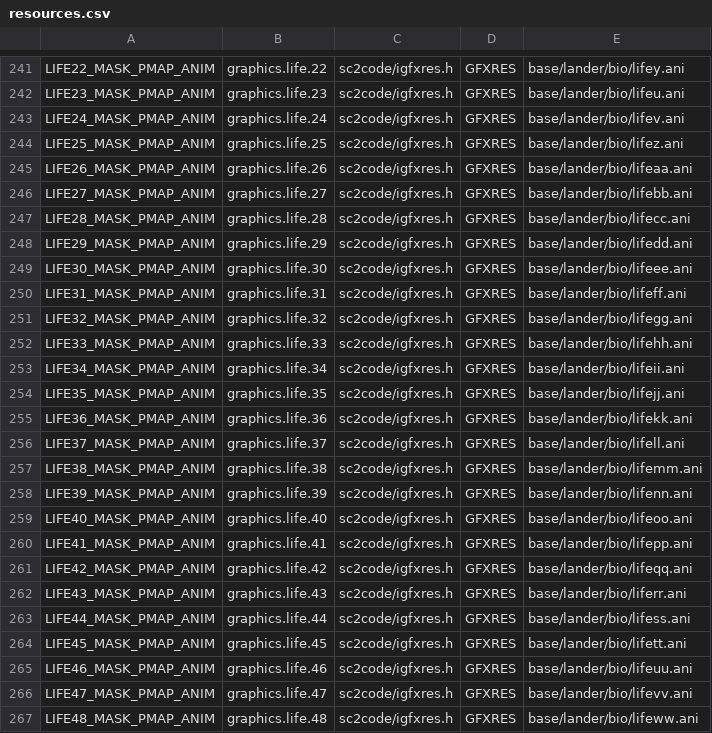
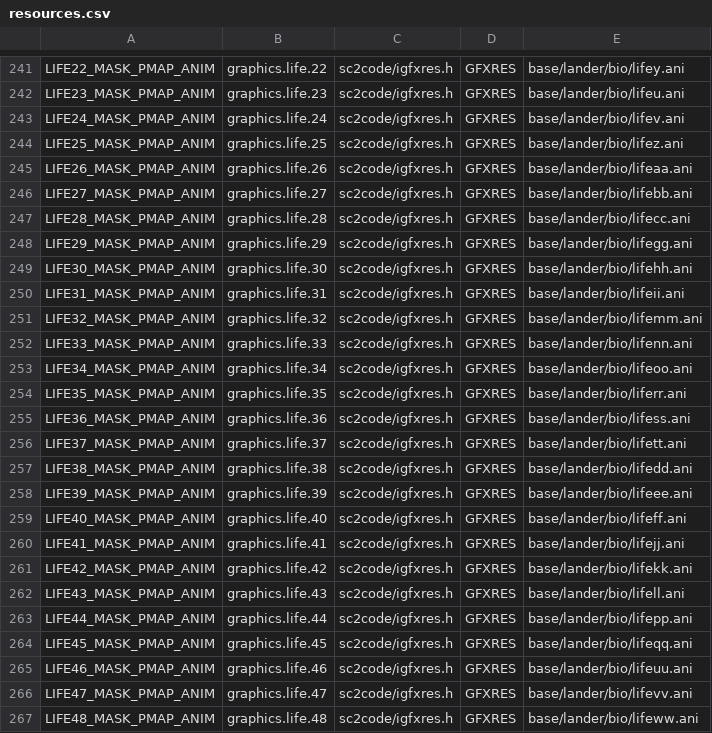
Before and after one commit to trinaryouroboros/project6014, a CSV file: tools/resmap/resources.csv, drawn as a sheet; only a part is shown, gaps mark what is left out.

```diff
--- a/tools/resmap/resources.csv
+++ b/tools/resmap/resources.csv
@@ -247,19 +247,19 @@ LIFE27_MASK_PMAP_ANIM,graphics.life.27,sc2code/igfxres.h,GFXRES,base/lander/bio/
 LIFE28_MASK_PMAP_ANIM,graphics.life.28,sc2code/igfxres.h,GFXRES,base/lander/bio/lifecc.ani
-LIFE29_MASK_PMAP_ANIM,graphics.life.29,sc2code/igfxres.h,GFXRES,base/lander/bio/lifedd.ani
-LIFE30_MASK_PMAP_ANIM,graphics.life.30,sc2code/igfxres.h,GFXRES,base/lander/bio/lifeee.ani
-LIFE31_MASK_PMAP_ANIM,graphics.life.31,sc2code/igfxres.h,GFXRES,base/lander/bio/lifeff.ani
-LIFE32_MASK_PMAP_ANIM,graphics.life.32,sc2code/igfxres.h,GFXRES,base/lander/bio/lifegg.ani
-LIFE33_MASK_PMAP_ANIM,graphics.life.33,sc2code/igfxres.h,GFXRES,base/lander/bio/lifehh.ani
-LIFE34_MASK_PMAP_ANIM,graphics.life.34,sc2code/igfxres.h,GFXRES,base/lander/bio/lifeii.ani
-LIFE35_MASK_PMAP_ANIM,graphics.life.35,sc2code/igfxres.h,GFXRES,base/lander/bio/lifejj.ani
-LIFE36_MASK_PMAP_ANIM,graphics.life.36,sc2code/igfxres.h,GFXRES,base/lander/bio/lifekk.ani
-LIFE37_MASK_PMAP_ANIM,graphics.life.37,sc2code/igfxres.h,GFXRES,base/lander/bio/lifell.ani
-LIFE38_MASK_PMAP_ANIM,graphics.life.38,sc2code/igfxres.h,GFXRES,base/lander/bio/lifemm.ani
-LIFE39_MASK_PMAP_ANIM,graphics.life.39,sc2code/igfxres.h,GFXRES,base/lander/bio/lifenn.ani
-LIFE40_MASK_PMAP_ANIM,graphics.life.40,sc2code/igfxres.h,GFXRES,base/lander/bio/lifeoo.ani
-LIFE41_MASK_PMAP_ANIM,graphics.life.41,sc2code/igfxres.h,GFXRES,base/lander/bio/lifepp.ani
-LIFE42_MASK_PMAP_ANIM,graphics.life.42,sc2code/igfxres.h,GFXRES,base/lander/bio/lifeqq.ani
-LIFE43_MASK_PMAP_ANIM,graphics.life.43,sc2code/igfxres.h,GFXRES,base/lander/bio/liferr.ani
-LIFE44_MASK_PMAP_ANIM,graphics.life.44,sc2code/igfxres.h,GFXRES,base/lander/bio/lifess.ani
-LIFE45_MASK_PMAP_ANIM,graphics.life.45,sc2code/igfxres.h,GFXRES,base/lander/bio/lifett.ani
+LIFE29_MASK_PMAP_ANIM,graphics.life.29,sc2code/igfxres.h,GFXRES,base/lander/bio/lifegg.ani
+LIFE30_MASK_PMAP_ANIM,graphics.life.30,sc2code/igfxres.h,GFXRES,base/lander/bio/lifehh.ani
+LIFE31_MASK_PMAP_ANIM,graphics.life.31,sc2code/igfxres.h,GFXRES,base/lander/bio/lifeii.ani
+LIFE32_MASK_PMAP_ANIM,graphics.life.32,sc2code/igfxres.h,GFXRES,base/lander/bio/lifemm.ani
+LIFE33_MASK_PMAP_ANIM,graphics.life.33,sc2code/igfxres.h,GFXRES,base/lander/bio/lifenn.ani
+LIFE34_MASK_PMAP_ANIM,graphics.life.34,sc2code/igfxres.h,GFXRES,base/lander/bio/lifeoo.ani
+LIFE35_MASK_PMAP_ANIM,graphics.life.35,sc2code/igfxres.h,GFXRES,base/lander/bio/liferr.ani
+LIFE36_MASK_PMAP_ANIM,graphics.life.36,sc2code/igfxres.h,GFXRES,base/lander/bio/lifess.ani
+LIFE37_MASK_PMAP_ANIM,graphics.life.37,sc2code/igfxres.h,GFXRES,base/lander/bio/lifett.ani
+LIFE38_MASK_PMAP_ANIM,graphics.life.38,sc2code/igfxres.h,GFXRES,base/lander/bio/lifedd.ani
+LIFE39_MASK_PMAP_ANIM,graphics.life.39,sc2code/igfxres.h,GFXRES,base/lander/bio/lifeee.ani
+LIFE40_MASK_PMAP_ANIM,graphics.life.40,sc2code/igfxres.h,GFXRES,base/lander/bio/lifeff.ani
+LIFE41_MASK_PMAP_ANIM,graphics.life.41,sc2code/igfxres.h,GFXRES,base/lander/bio/lifejj.ani
+LIFE42_MASK_PMAP_ANIM,graphics.life.42,sc2code/igfxres.h,GFXRES,base/lander/bio/lifekk.ani
+LIFE43_MASK_PMAP_ANIM,graphics.life.43,sc2code/igfxres.h,GFXRES,base/lander/bio/lifell.ani
+LIFE44_MASK_PMAP_ANIM,graphics.life.44,sc2code/igfxres.h,GFXRES,base/lander/bio/lifepp.ani
+LIFE45_MASK_PMAP_ANIM,graphics.life.45,sc2code/igfxres.h,GFXRES,base/lander/bio/lifeqq.ani
 LIFE46_MASK_PMAP_ANIM,graphics.life.46,sc2code/igfxres.h,GFXRES,base/lander/bio/lifeuu.ani
```
Also changed, not shown: 9 other files.
